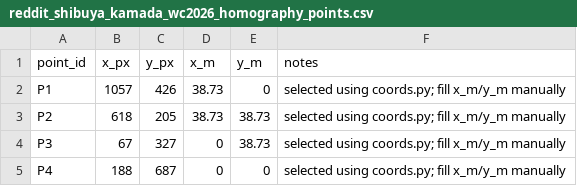
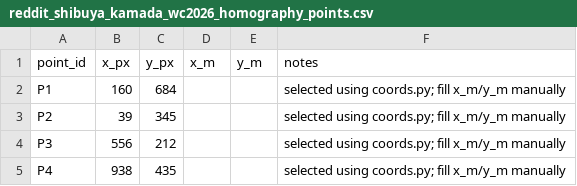
Before and after one commit to senpaiawesome34/HTX_Deliverable1, a CSV file: Documentation/Task 1 - NTU Paper + GABM/data/shibuya_reddit/homography_points/reddit_shibuya_kamada_wc2026_homography_points.csv, drawn as a sheet.

```diff
--- a/Documentation/Task 1 - NTU Paper + GABM/data/shibuya_reddit/homography_points/reddit_shibuya_kamada_wc2026_homography_points.csv
+++ b/Documentation/Task 1 - NTU Paper + GABM/data/shibuya_reddit/homography_points/reddit_shibuya_kamada_wc2026_homography_points.csv
@@ -1,5 +1,5 @@
 point_id,x_px,y_px,x_m,y_m,notes
-P1,1057,426,38.73,0,selected using coords.py; fill x_m/y_m manually
-P2,618,205,38.73,38.73,selected using coords.py; fill x_m/y_m manually
-P3,67,327,0,38.73,selected using coords.py; fill x_m/y_m manually
-P4,188,687,0,0,selected using coords.py; fill x_m/y_m manually
+P1,160,684,,,selected using coords.py; fill x_m/y_m manually
+P2,39,345,,,selected using coords.py; fill x_m/y_m manually
+P3,556,212,,,selected using coords.py; fill x_m/y_m manually
+P4,938,435,,,selected using coords.py; fill x_m/y_m manually
```
Also changed, not shown: Documentation/Task 1 - NTU Paper + GABM/data/shibuya_reddit/outputs/reddit_shibuya_kamada_wc2026_manual_calibration_targets.csv, 12 other files.
